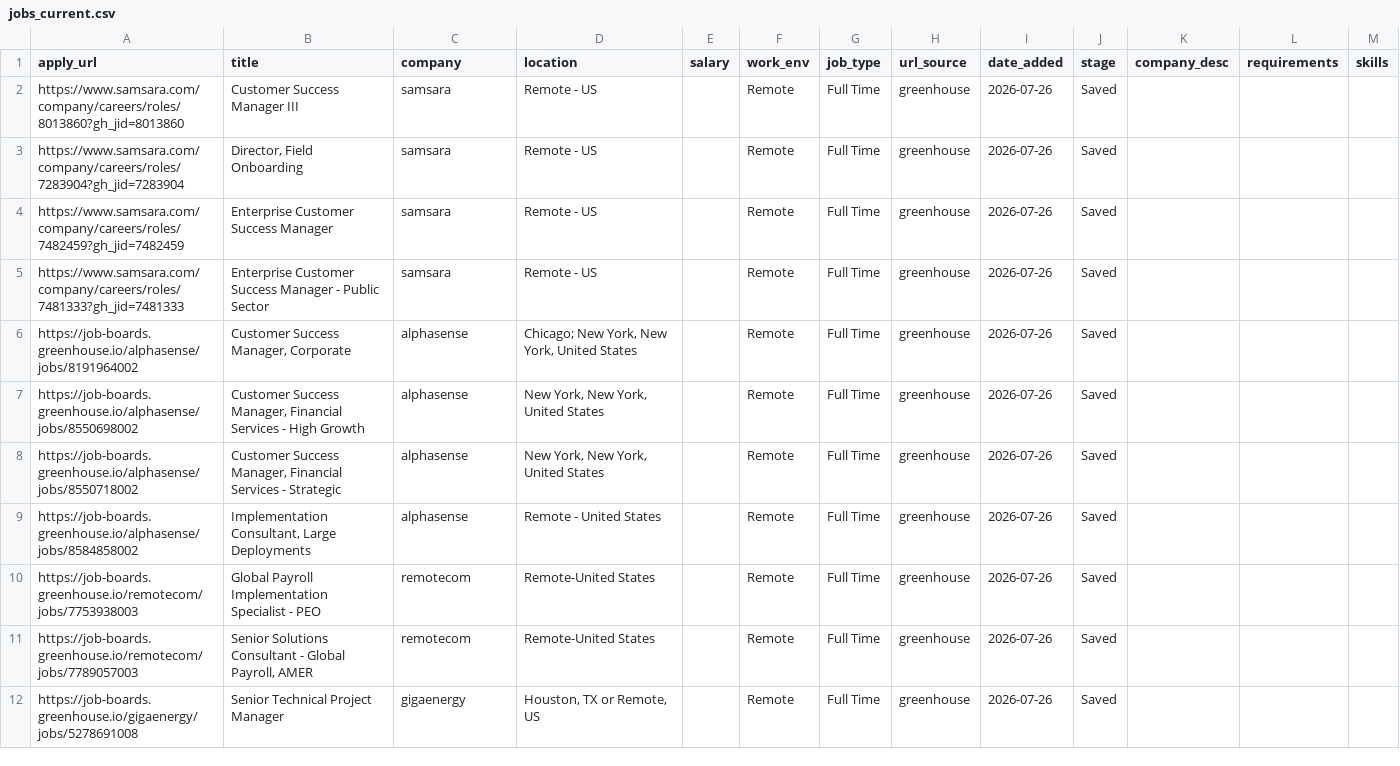
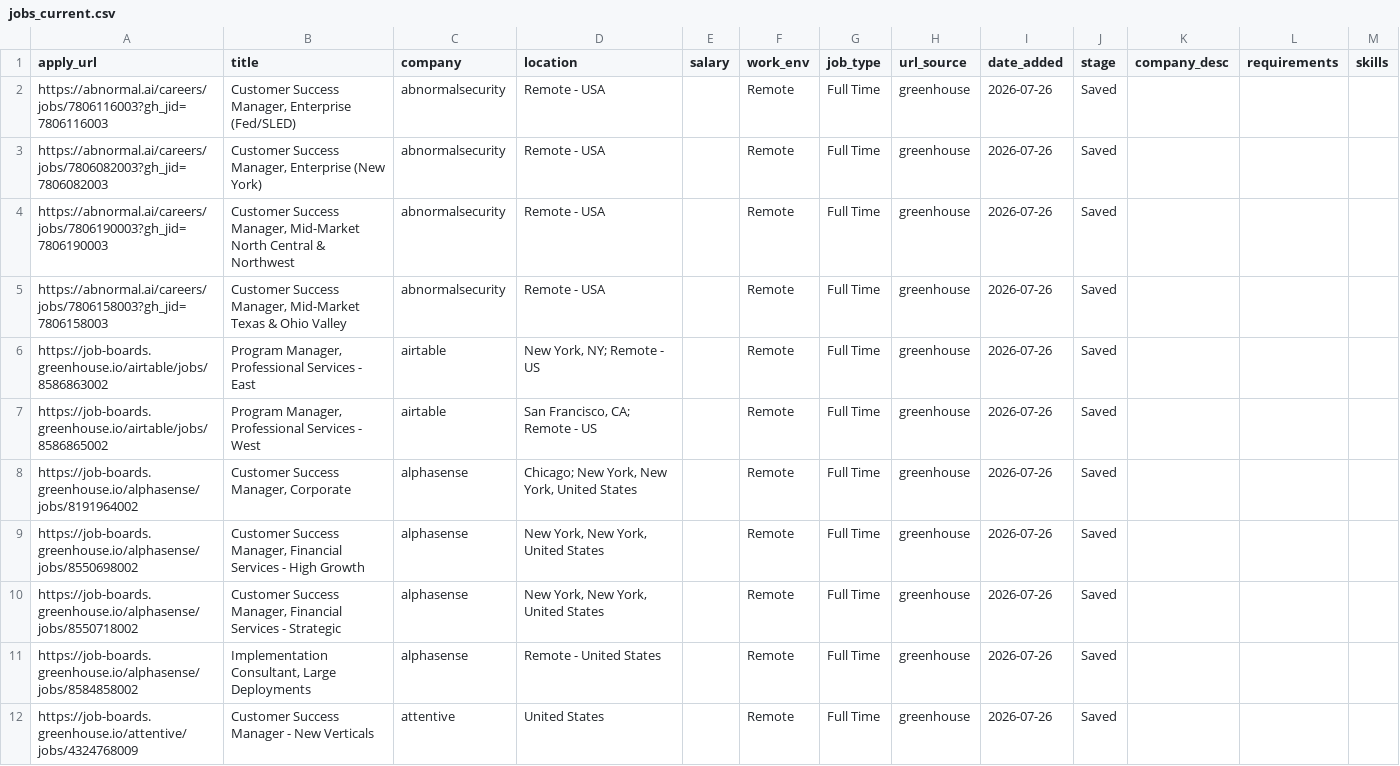
Before and after one commit to rashonjackson6324-web/rashon-public-assets, a CSV file: jobs_current.csv, drawn as a sheet; only a part is shown; the diff covers the shown part only.

```diff
--- a/jobs_current.csv
+++ b/jobs_current.csv
@@ -1,6 +1,8 @@
 apply_url,title,company,location,salary,work_env,job_type,url_source,date_added,stage,company_desc,requirements,skills
-https://www.samsara.com/company/careers/roles/8013860?gh_jid=8013860,Customer Success Manager III,samsara,Remote - US,,Remote,Full Time,greenhouse,2026-07-26,Saved,,,
-https://www.samsara.com/company/careers/roles/7283904?gh_jid=7283904,"Director, Field Onboarding",samsara,Remote - US,,Remote,Full Time,greenhouse,2026-07-26,Saved,,,
-https://www.samsara.com/company/careers/roles/7482459?gh_jid=7482459,Enterprise Customer Success Manager,samsara,Remote - US,,Remote,Full Time,greenhouse,2026-07-26,Saved,,,
-https://www.samsara.com/company/careers/roles/7481333?gh_jid=7481333,Enterprise Customer Success Manager - Public Sector,samsara,Remote - US,,Remote,Full Time,greenhouse,2026-07-26,Saved,,,
+https://abnormal.ai/careers/jobs/7806116003?gh_jid=7806116003,"Customer Success Manager, Enterprise (Fed/SLED)",abnormalsecurity,Remote - USA,,Remote,Full Time,greenhouse,2026-07-26,Saved,,,
+https://abnormal.ai/careers/jobs/7806082003?gh_jid=7806082003,"Customer Success Manager, Enterprise (New York)",abnormalsecurity,Remote - USA,,Remote,Full Time,greenhouse,2026-07-26,Saved,,,
+https://abnormal.ai/careers/jobs/7806190003?gh_jid=7806190003,"Customer Success Manager, Mid-Market North Central & Northwest",abnormalsecurity,Remote - USA,,Remote,Full Time,greenhouse,2026-07-26,Saved,,,
+https://abnormal.ai/careers/jobs/7806158003?gh_jid=7806158003,"Customer Success Manager, Mid-Market Texas & Ohio Valley",abnormalsecurity,Remote - USA,,Remote,Full Time,greenhouse,2026-07-26,Saved,,,
+https://job-boards.greenhouse.io/airtable/jobs/8586863002,"Program Manager, Professional Services - East",airtable,"New York, NY; Remote - US",,Remote,Full Time,greenhouse,2026-07-26,Saved,,,
+https://job-boards.greenhouse.io/airtable/jobs/8586865002,"Program Manager, Professional Services - West",airtable,"San Francisco, CA; Remote - US",,Remote,Full Time,greenhouse,2026-07-26,Saved,,,
 https://job-boards.greenhouse.io/alphasense/jobs/8191964002,"Customer Success Manager, Corporate",alphasense,"Chicago; New York, New York, United States",,Remote,Full Time,greenhouse,2026-07-26,Saved,,,
@@ -9,4 +11,2 @@ https://job-boards.greenhouse.io/alphasense/jobs/8550718002,"Customer Success Ma
 https://job-boards.greenhouse.io/alphasense/jobs/8584858002,"Implementation Consultant, Large Deployments",alphasense,Remote - United States,,Remote,Full Time,greenhouse,2026-07-26,Saved,,,
-https://job-boards.greenhouse.io/remotecom/jobs/7753938003,Global Payroll Implementation Specialist - PEO,remotecom,Remote-United States,,Remote,Full Time,greenhouse,2026-07-26,Saved,,,
-https://job-boards.greenhouse.io/remotecom/jobs/7789057003,"Senior Solutions Consultant - Global Payroll, AMER",remotecom,Remote-United States,,Remote,Full Time,greenhouse,2026-07-26,Saved,,,
-https://job-boards.greenhouse.io/gigaenergy/jobs/5278691008,Senior Technical Project Manager,gigaenergy,"Houston, TX or Remote, US",,Remote,Full Time,greenhouse,2026-07-26,Saved,,,
+https://job-boards.greenhouse.io/attentive/jobs/4324768009,Customer Success Manager - New Verticals,attentive,United States,,Remote,Full Time,greenhouse,2026-07-26,Saved,,,
```
Also changed, not shown: 7 added rows, 1 removed row and 31 edited cells elsewhere in this file.
